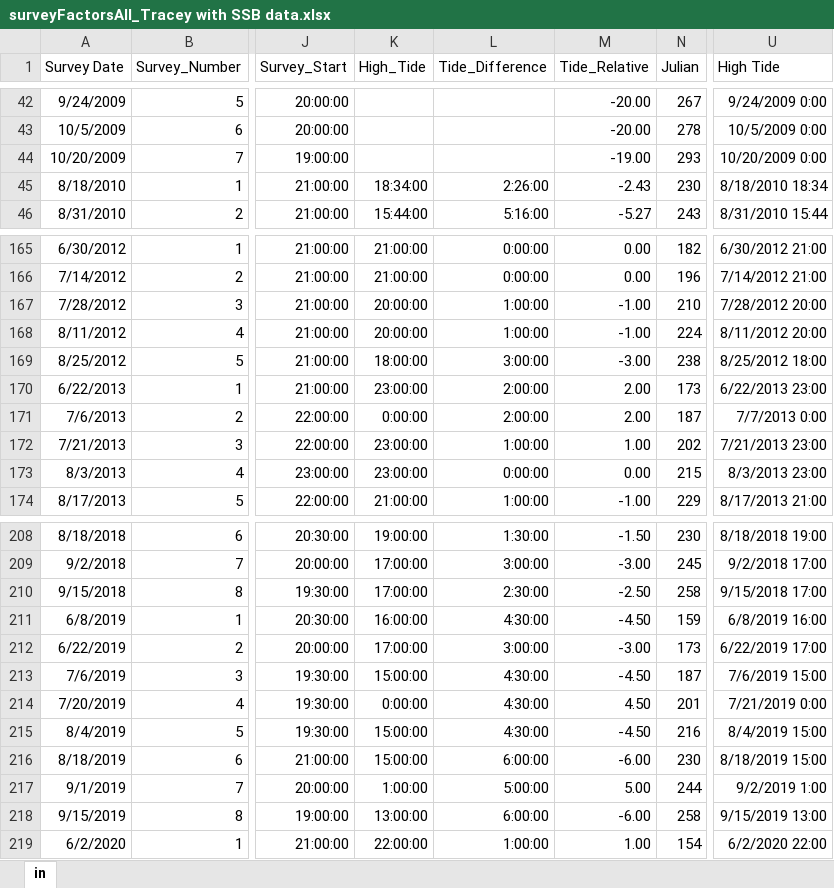
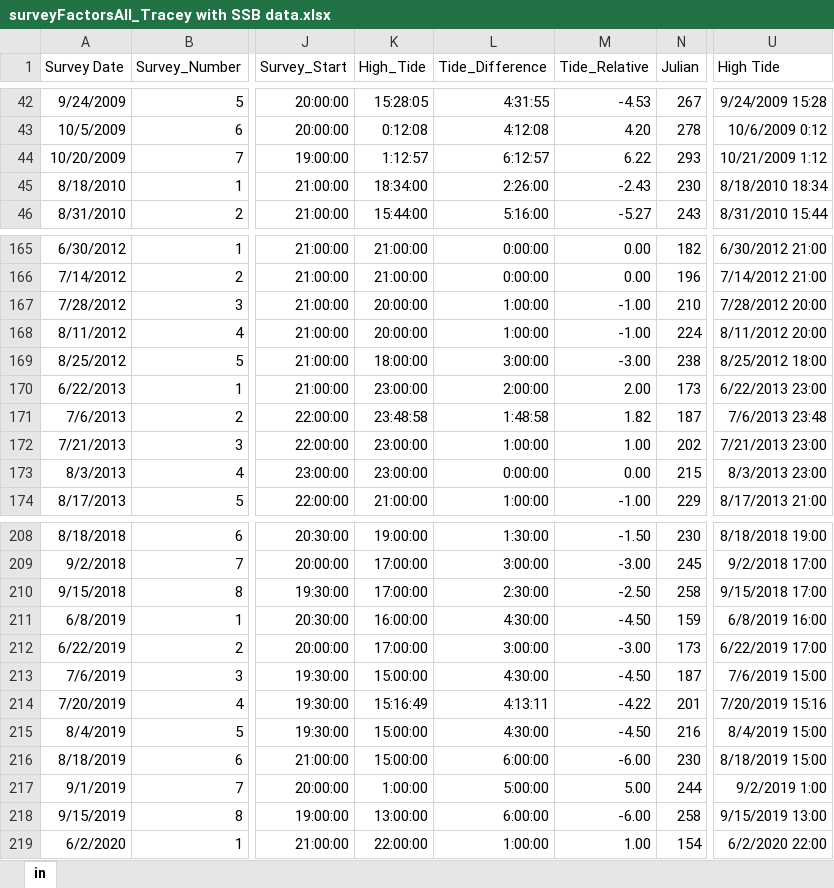
Before and after one commit to HerringScience/HerringScience.github.io, an Excel workbook: Tracey's Folder/surveyFactorsAll_Tracey with SSB data.xlsx, sheet in, drawn as a sheet; only a part is shown, gaps mark what is left out; values as stored, in another font and other column widths than the file's, no borders; the diff covers the shown part only; the diff names each change by its address in the sheet, - before the commit and + after, or states it on an @@ line.

Commit message:
2023 11 16
Updating tide times using the JTides app

```diff
--- a/Tracey's Folder/surveyFactorsAll_Tracey with SSB data.xlsx (sheet in)
+++ b/Tracey's Folder/surveyFactorsAll_Tracey with SSB data.xlsx (sheet in)
-K42 (High_Tide): (empty)
+K42 (High_Tide): 15:28:05
-L42 (Tide_Difference): (empty)
+L42 (Tide_Difference): 4:31:55
-M42 (Tide_Relative): -20.00
+M42 (Tide_Relative): -4.53
-U42 (High Tide): 9/24/2009 0:00
+U42 (High Tide): 9/24/2009 15:28
-K43 (High_Tide): (empty)
+K43 (High_Tide): 0:12:08
-L43 (Tide_Difference): (empty)
+L43 (Tide_Difference): 4:12:08
-M43 (Tide_Relative): -20.00
+M43 (Tide_Relative): 4.20
-U43 (High Tide): 10/5/2009 0:00
+U43 (High Tide): 10/6/2009 0:12
-K44 (High_Tide): (empty)
+K44 (High_Tide): 1:12:57
-L44 (Tide_Difference): (empty)
+L44 (Tide_Difference): 6:12:57
-M44 (Tide_Relative): -19.00
+M44 (Tide_Relative): 6.22
-U44 (High Tide): 10/20/2009 0:00
+U44 (High Tide): 10/21/2009 1:12
-K171 (High_Tide): 0:00:00
+K171 (High_Tide): 23:48:58
-L171 (Tide_Difference): 2:00:00
+L171 (Tide_Difference): 1:48:58
-M171 (Tide_Relative): 2.00
+M171 (Tide_Relative): 1.82
-U171 (High Tide): 7/7/2013 0:00
+U171 (High Tide): 7/6/2013 23:48
-K214 (High_Tide): 0:00:00
+K214 (High_Tide): 15:16:49
-L214 (Tide_Difference): 4:30:00
+L214 (Tide_Difference): 4:13:11
-M214 (Tide_Relative): 4.50
+M214 (Tide_Relative): -4.22
-U214 (High Tide): 7/21/2019 0:00
+U214 (High Tide): 7/20/2019 15:16
```
Also changed, not shown: 63 edited cells and cell formats elsewhere in this sheet, 4 other files.
